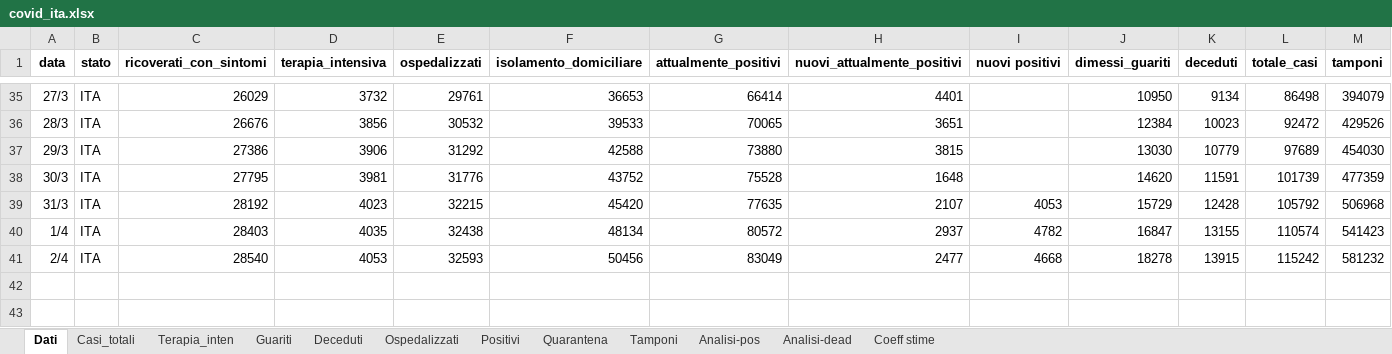
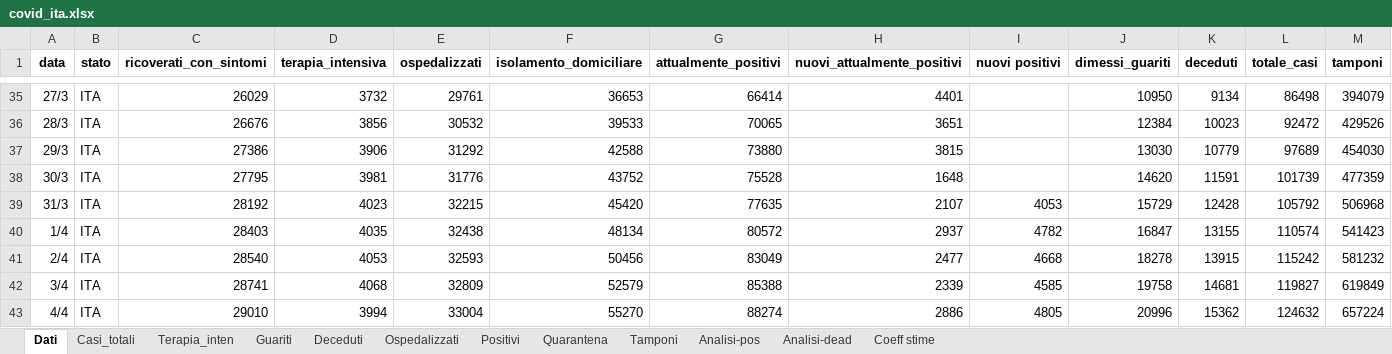
Before and after one commit to mattecarpa/Covid19, an Excel workbook: covid_ita.xlsx, sheet Dati, drawn as a sheet; only a part is shown, gaps mark what is left out; values as stored, in another font and other column widths than the file's, no borders; the diff names each change by its address in the sheet, - before the commit and + after, or states it on an @@ line.

```diff
--- a/covid_ita.xlsx (sheet Dati)
+++ b/covid_ita.xlsx (sheet Dati)
+row 42: 3/4 | ITA | 28741 | 4068 | 32809 | 52579 | 85388 | 2339 | 4585 | 19758 | 14681 | 119827 | 619849
+row 43: 4/4 | ITA | 29010 | 3994 | 33004 | 55270 | 88274 | 2886 | 4805 | 20996 | 15362 | 124632 | 657224
```
Also changed, not shown: sheet Tamponi, sheet Analisi-dead, sheet Terapia_inten, sheet Deceduti, sheet Guariti, sheet Casi_totali, 4 more sheets, formulas that keep their value, charts or pictures, covid_lig.xlsx.
